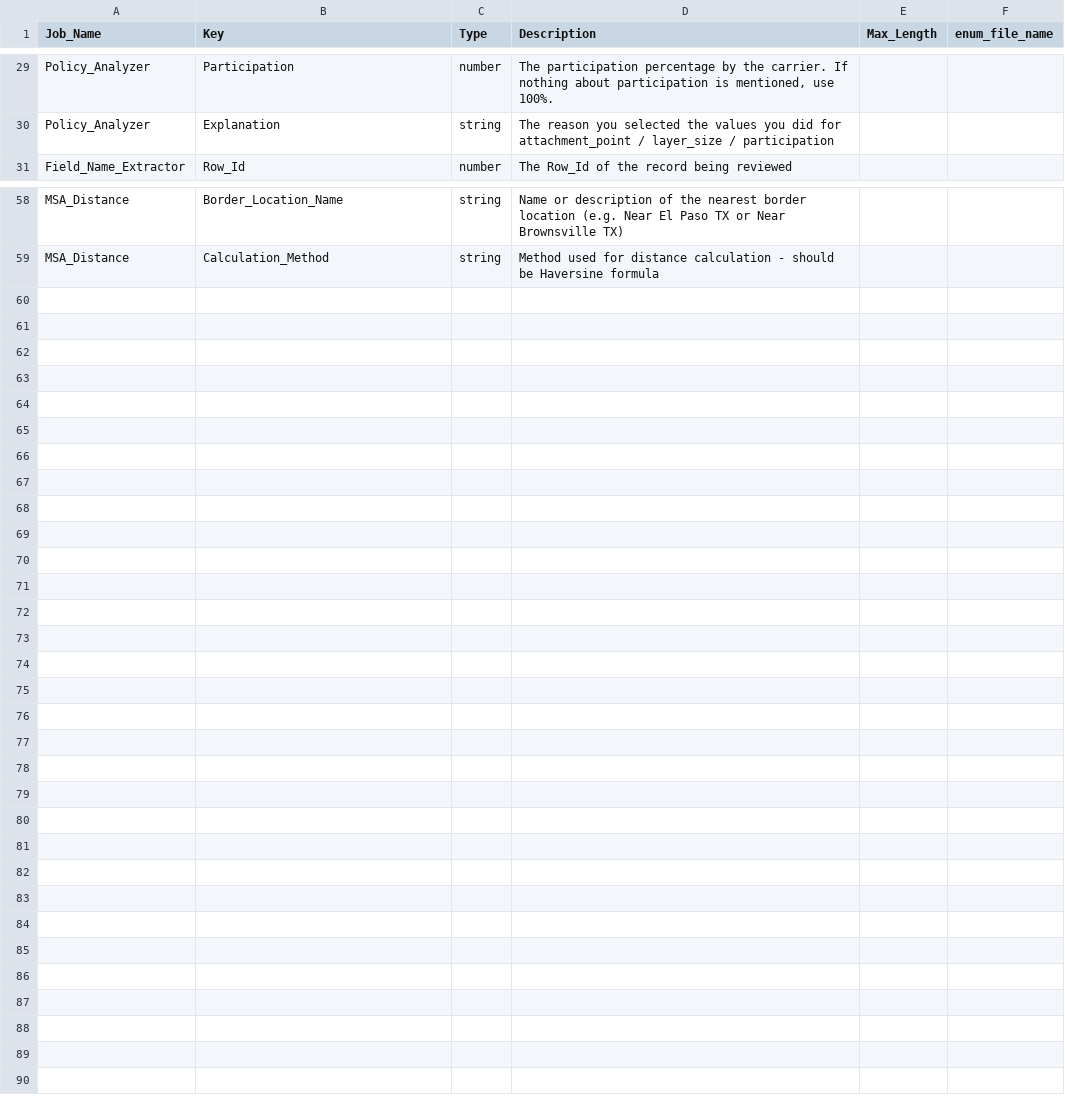
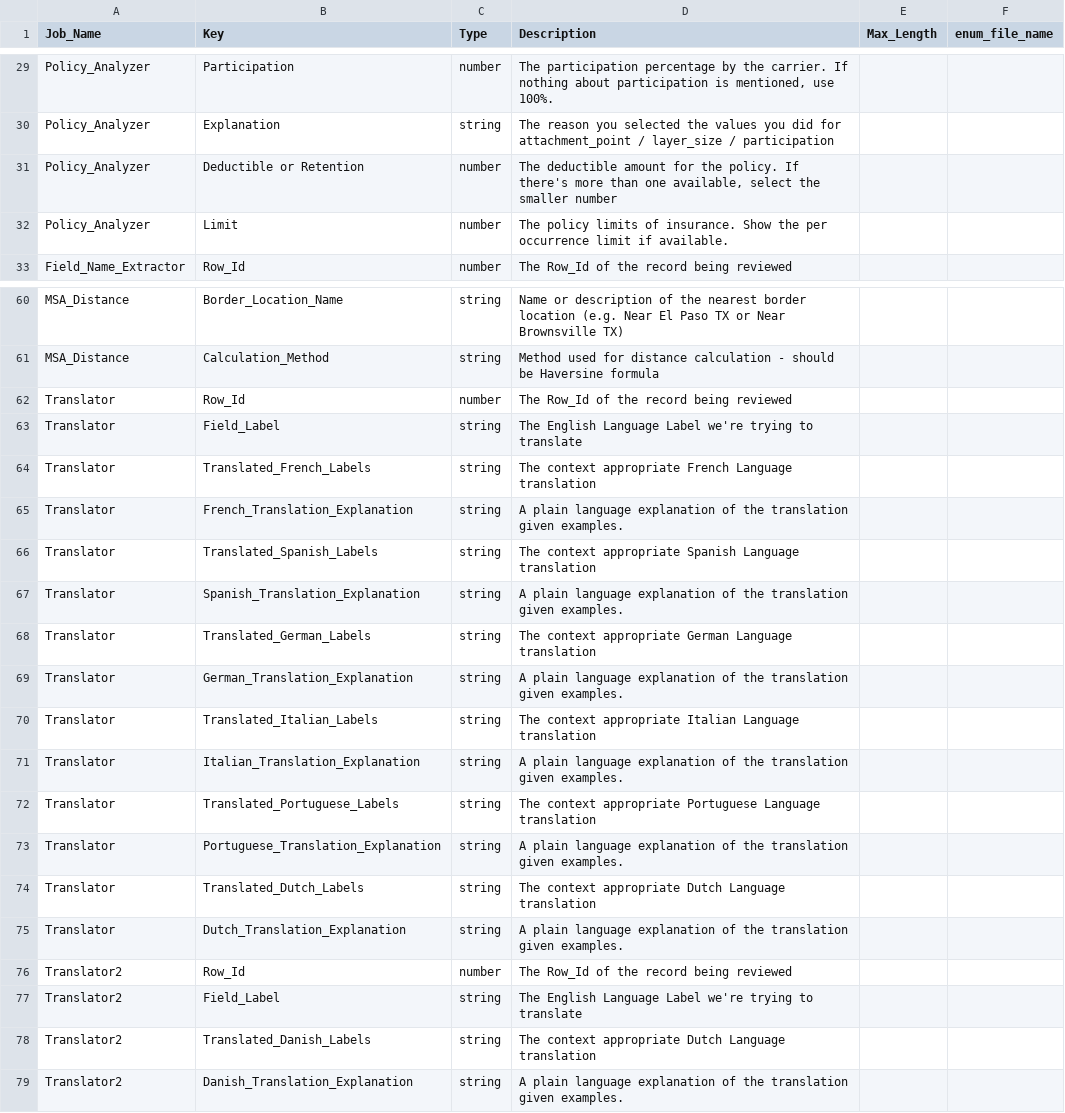
Before and after one commit to andyvonnegut/general-purpose-agent-2.0, a CSV file: Configuration_Files/GPA_Questions.csv, drawn as a sheet; only a part is shown, gaps mark what is left out.

```diff
--- a/Configuration_Files/GPA_Questions.csv
+++ b/Configuration_Files/GPA_Questions.csv
@@ -30,2 +30,4 @@ Policy_Analyzer,Participation,number,"The participation percentage by the carrie
 Policy_Analyzer,Explanation,string,The reason you selected the values you did for attachment_point / layer_size / participation,,
+Policy_Analyzer,Deductible or Retention,number,"The deductible amount for the policy.  If there's more than one available, select the smaller number",,
+Policy_Analyzer,Limit,number,The policy limits of insurance.   Show the per occurrence limit if available.,,
 Field_Name_Extractor,Row_Id,number,The Row_Id of the record being reviewed,,
@@ -59 +61,19 @@ MSA_Distance,Border_Location_Name,string,Name or description of the nearest bord
 MSA_Distance,Calculation_Method,string,Method used for distance calculation - should be Haversine formula,,
+Translator,Row_Id,number,The Row_Id of the record being reviewed,,
+Translator,Field_Label,string,The English Language Label we're trying to translate,,
+Translator,Translated_French_Labels,string,The context appropriate French Language translation,,
+Translator,French_Translation_Explanation,string,A plain language explanation of the translation given examples.,,
+Translator,Translated_Spanish_Labels,string,The context appropriate Spanish Language translation,,
+Translator,Spanish_Translation_Explanation,string,A plain language explanation of the translation given examples.,,
+Translator,Translated_German_Labels,string,The context appropriate German Language translation,,
+Translator,German_Translation_Explanation,string,A plain language explanation of the translation given examples.,,
+Translator,Translated_Italian_Labels,string,The context appropriate Italian Language translation,,
+Translator,Italian_Translation_Explanation,string,A plain language explanation of the translation given examples.,,
+Translator,Translated_Portuguese_Labels,string,The context appropriate Portuguese Language translation,,
+Translator,Portuguese_Translation_Explanation,string,A plain language explanation of the translation given examples.,,
+Translator,Translated_Dutch_Labels,string,The context appropriate Dutch Language translation,,
+Translator,Dutch_Translation_Explanation,string,A plain language explanation of the translation given examples.,,
+Translator2,Row_Id,number,The Row_Id of the record being reviewed,,
+Translator2,Field_Label,string,The English Language Label we're trying to translate,,
+Translator2,Translated_Danish_Labels,string,The context appropriate Dutch Language translation,,
+Translator2,Danish_Translation_Explanation,string,A plain language explanation of the translation given examples.,,
```
Also changed, not shown: Configuration_Files/GPA_Job_Configuration.csv, 2 other files.
